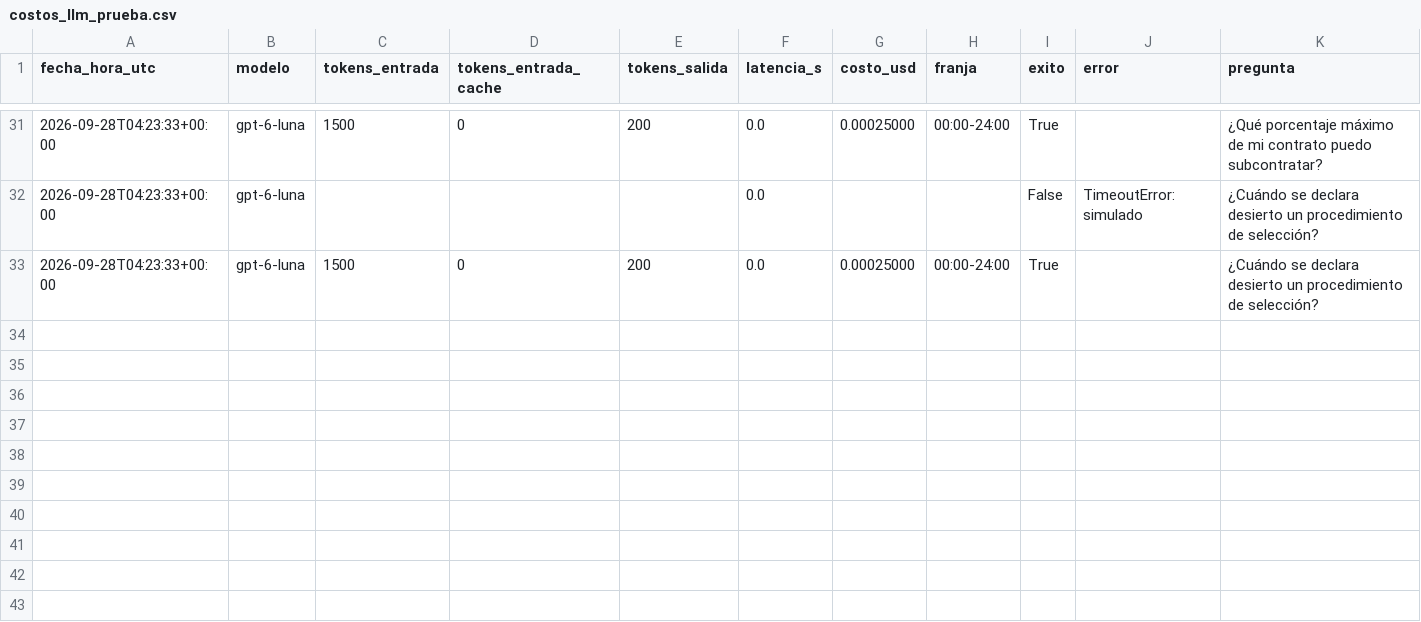
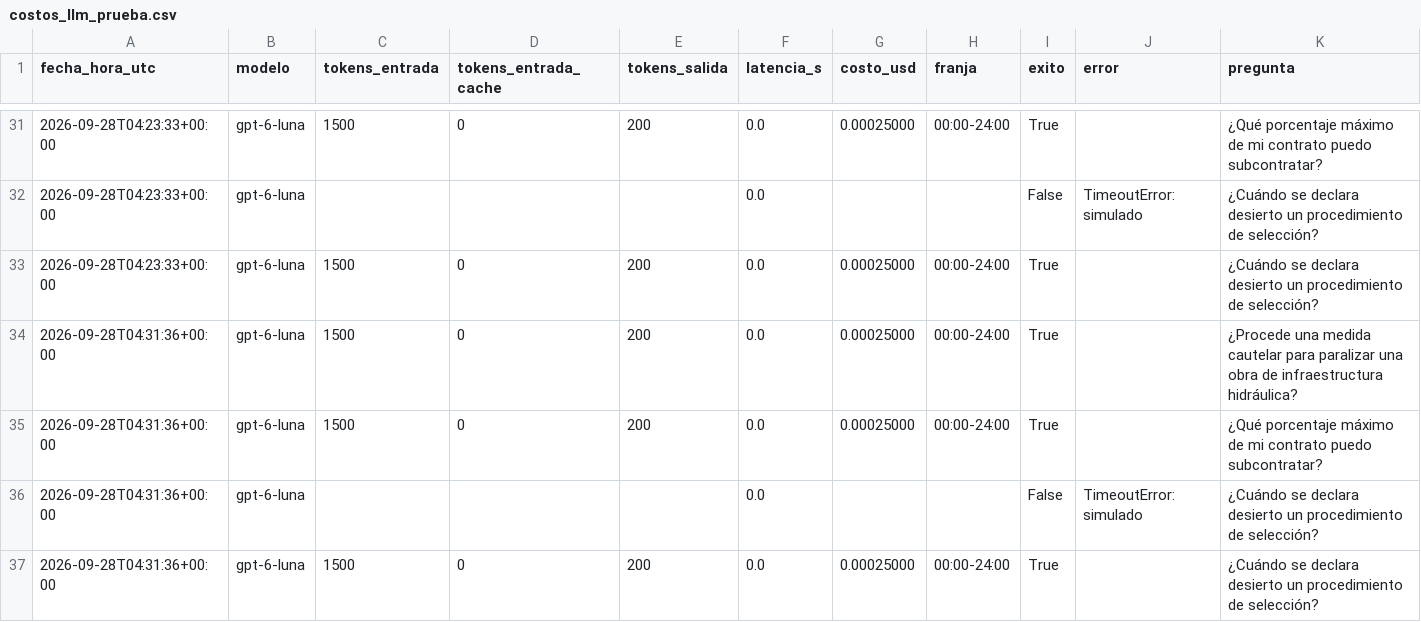
Before and after one commit to mmlis02/HW_03_202602, a CSV file: tarea1_rag_normativo/logs/costos_llm_prueba.csv, drawn as a sheet; only a part is shown, gaps mark what is left out.

```diff
--- a/tarea1_rag_normativo/logs/costos_llm_prueba.csv
+++ b/tarea1_rag_normativo/logs/costos_llm_prueba.csv
@@ -33 +33,5 @@ fecha_hora_utc,modelo,tokens_entrada,tokens_entrada_cache,tokens_salida,latencia
 2026-09-28T04:23:33+00:00,gpt-6-luna,1500,0,200,0.0,0.00025000,00:00-24:00,True,,¿Cuándo se declara desierto un procedimiento de selección?
+2026-09-28T04:31:36+00:00,gpt-6-luna,1500,0,200,0.0,0.00025000,00:00-24:00,True,,¿Procede una medida cautelar para paralizar una obra de infraestructura hidráulica?
+2026-09-28T04:31:36+00:00,gpt-6-luna,1500,0,200,0.0,0.00025000,00:00-24:00,True,,¿Qué porcentaje máximo de mi contrato puedo subcontratar?
+2026-09-28T04:31:36+00:00,gpt-6-luna,,,,0.0,,,False,TimeoutError: simulado,¿Cuándo se declara desierto un procedimiento de selección?
+2026-09-28T04:31:36+00:00,gpt-6-luna,1500,0,200,0.0,0.00025000,00:00-24:00,True,,¿Cuándo se declara desierto un procedimiento de selección?
```
Also changed, not shown: tarea1_rag_normativo/eval/resultados/recuperacion_e5small_c500_s150.csv, 12 other files.
